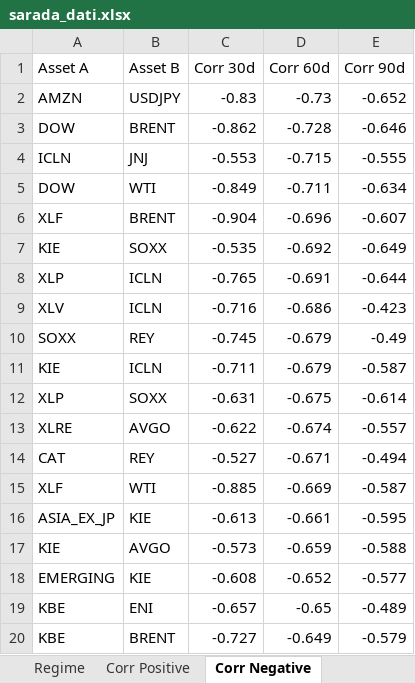
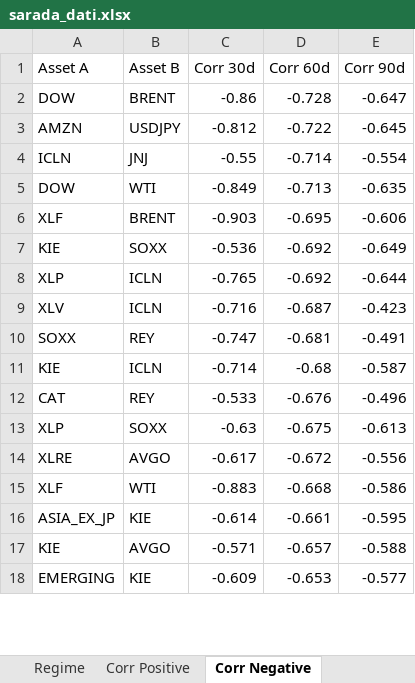
Before and after one commit to giapal96-star/jennifer-trading-dashbord, an Excel workbook: docs/sarada_dati.xlsx, sheet Corr Negative, drawn as a sheet; only a part is shown; values as stored, in another font and other column widths than the file's, no borders; removed rows and columns are numbered as before the commit, all else as after; the diff covers the shown part only; the diff names each change by its address in the sheet, - before the commit and + after, or states it on an @@ line.

```diff
--- a/docs/sarada_dati.xlsx (sheet Corr Negative)
+++ b/docs/sarada_dati.xlsx (sheet Corr Negative)
-row 2: AMZN | USDJPY | -0.83 | -0.73 | -0.652
-C2 (Corr 30d): -0.862
+C2 (Corr 30d): -0.86
-E2 (Corr 90d): -0.646
+E2 (Corr 90d): -0.647
-row 4: ICLN | JNJ | -0.553 | -0.715 | -0.555
+row 3: AMZN | USDJPY | -0.812 | -0.722 | -0.645
+row 4: ICLN | JNJ | -0.55 | -0.714 | -0.554
-D5 (Corr 60d): -0.711
+D5 (Corr 60d): -0.713
-E5 (Corr 90d): -0.634
+E5 (Corr 90d): -0.635
-row 6: XLF | BRENT | -0.904 | -0.696 | -0.607
+row 6: XLF | BRENT | -0.903 | -0.695 | -0.606
-C7 (Corr 30d): -0.535
+C7 (Corr 30d): -0.536
-D8 (Corr 60d): -0.691
+D8 (Corr 60d): -0.692
-D9 (Corr 60d): -0.686
+D9 (Corr 60d): -0.687
-row 10: SOXX | REY | -0.745 | -0.679 | -0.49
+row 10: SOXX | REY | -0.747 | -0.681 | -0.491
-C11 (Corr 30d): -0.711
+C11 (Corr 30d): -0.714
-D11 (Corr 60d): -0.679
+D11 (Corr 60d): -0.68
+row 12: CAT | REY | -0.533 | -0.676 | -0.496
-C13 (Corr 30d): -0.631
+C13 (Corr 30d): -0.63
-E13 (Corr 90d): -0.614
+E13 (Corr 90d): -0.613
-row 13: XLRE | AVGO | -0.622 | -0.674 | -0.557
-row 14: CAT | REY | -0.527 | -0.671 | -0.494
-row 15: XLF | WTI | -0.885 | -0.669 | -0.587
+row 14: XLRE | AVGO | -0.617 | -0.672 | -0.556
+row 15: XLF | WTI | -0.883 | -0.668 | -0.586
-C16 (Corr 30d): -0.613
+C16 (Corr 30d): -0.614
-C17 (Corr 30d): -0.573
+C17 (Corr 30d): -0.571
-D17 (Corr 60d): -0.659
+D17 (Corr 60d): -0.657
-C18 (Corr 30d): -0.608
+C18 (Corr 30d): -0.609
-D18 (Corr 60d): -0.652
+D18 (Corr 60d): -0.653
-row 19: KBE | ENI | -0.657 | -0.65 | -0.489
-row 20: KBE | BRENT | -0.727 | -0.649 | -0.579
```
Also changed, not shown: 3 added rows and 1 removed row elsewhere in this sheet, sheet Ranking Daily, sheet Ranking Weekly, sheet Ranking Monthly, sheet Corr Positive, sheet Regime, sheet Macro, 2 other files.
